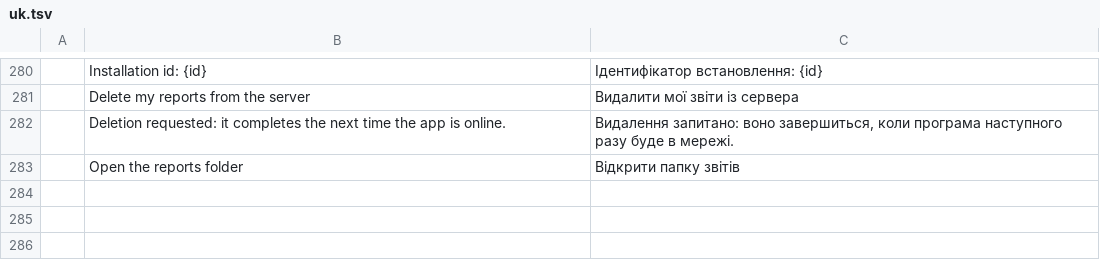
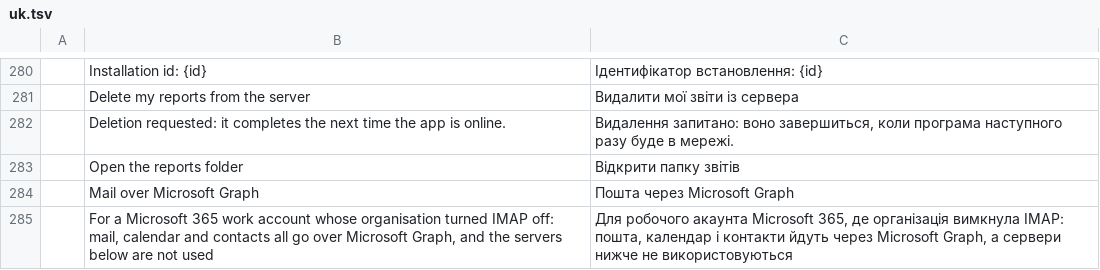
Before and after one commit to StDenis1980/ibercorreo, a TSV file: crates/ui-egui/src/i18n/uk.tsv, drawn as a sheet; only a part is shown, gaps mark what is left out.

```diff
--- a/crates/ui-egui/src/i18n/uk.tsv
+++ b/crates/ui-egui/src/i18n/uk.tsv
@@ -283 +283,3 @@
 	Open the reports folder	Відкрити папку звітів
+	Mail over Microsoft Graph	Пошта через Microsoft Graph
+	For a Microsoft 365 work account whose organisation turned IMAP off: mail, calendar and contacts all go over Microsoft Graph, and the servers below are not used	Для робочого акаунта Microsoft 365, де організація вимкнула IMAP: пошта, календар і контакти йдуть через Microsoft Graph, а сервери нижче не використовуються
```
Also changed, not shown: crates/ui-egui/src/i18n/ca.tsv, crates/ui-egui/src/i18n/de.tsv, 25 other files.
